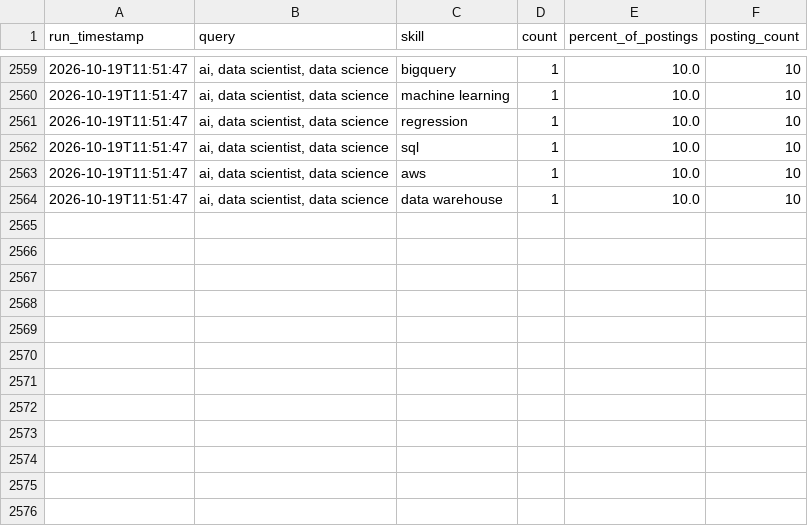
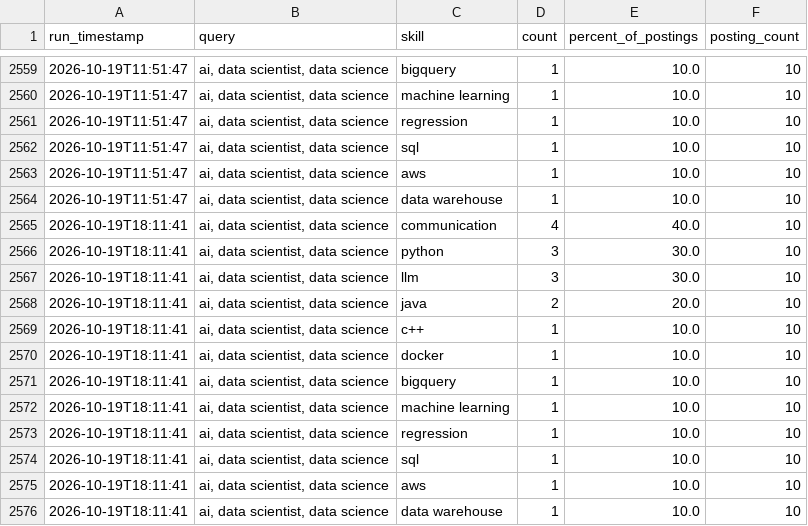
Before and after one commit to sankara226/CAREER-TRANSITION-JOB-SCRAPER, a CSV file: history/skill_demand_history.csv, drawn as a sheet; only a part is shown, gaps mark what is left out; the diff names each change by its address in the sheet, - before the commit and + after, or states it on an @@ line.

```diff
--- a/history/skill_demand_history.csv
+++ b/history/skill_demand_history.csv
+row 2565: 2026-10-19T18:11:41 | ai, data scientist, data science | communication | 4 | 40.0 | 10
+row 2566: 2026-10-19T18:11:41 | ai, data scientist, data science | python | 3 | 30.0 | 10
+row 2567: 2026-10-19T18:11:41 | ai, data scientist, data science | llm | 3 | 30.0 | 10
+row 2568: 2026-10-19T18:11:41 | ai, data scientist, data science | java | 2 | 20.0 | 10
+row 2569: 2026-10-19T18:11:41 | ai, data scientist, data science | c++ | 1 | 10.0 | 10
+row 2570: 2026-10-19T18:11:41 | ai, data scientist, data science | docker | 1 | 10.0 | 10
+row 2571: 2026-10-19T18:11:41 | ai, data scientist, data science | bigquery | 1 | 10.0 | 10
+row 2572: 2026-10-19T18:11:41 | ai, data scientist, data science | machine learning | 1 | 10.0 | 10
+row 2573: 2026-10-19T18:11:41 | ai, data scientist, data science | regression | 1 | 10.0 | 10
+row 2574: 2026-10-19T18:11:41 | ai, data scientist, data science | sql | 1 | 10.0 | 10
+row 2575: 2026-10-19T18:11:41 | ai, data scientist, data science | aws | 1 | 10.0 | 10
+row 2576: 2026-10-19T18:11:41 | ai, data scientist, data science | data warehouse | 1 | 10.0 | 10
```
Also changed, not shown: 2 other files.
